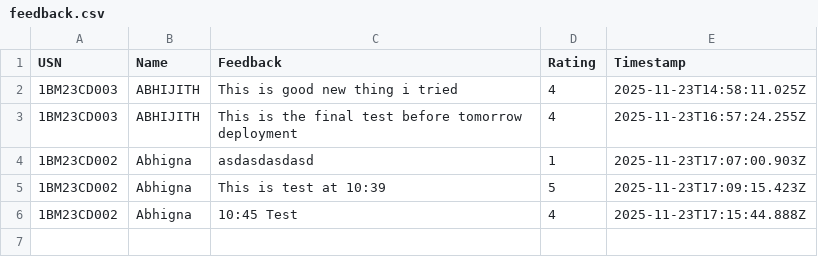
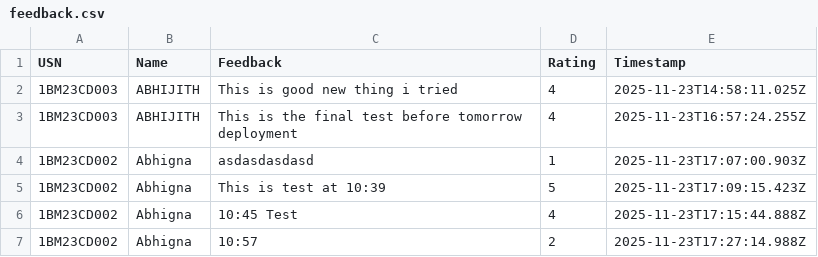
Before and after one commit to Kalyancds/time-series-quiz, a CSV file: feedback.csv, drawn as a sheet; the diff names each change by its address in the sheet, - before the commit and + after, or states it on an @@ line.

Commit message:
Append to feedback.csv

```diff
--- a/feedback.csv
+++ b/feedback.csv
+row 7: 1BM23CD002 | Abhigna | 10:57 | 2 | 2025-11-23T17:27:14.988Z
```
